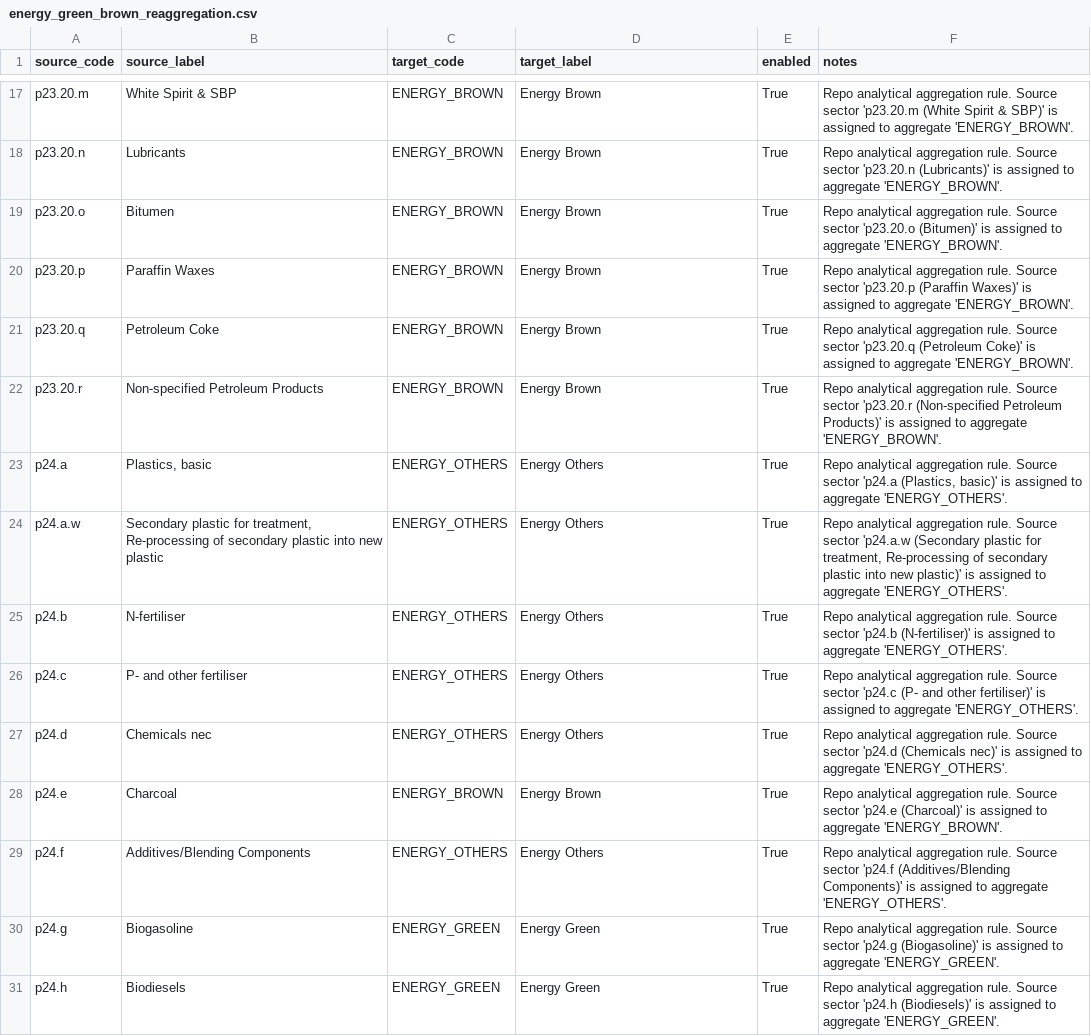
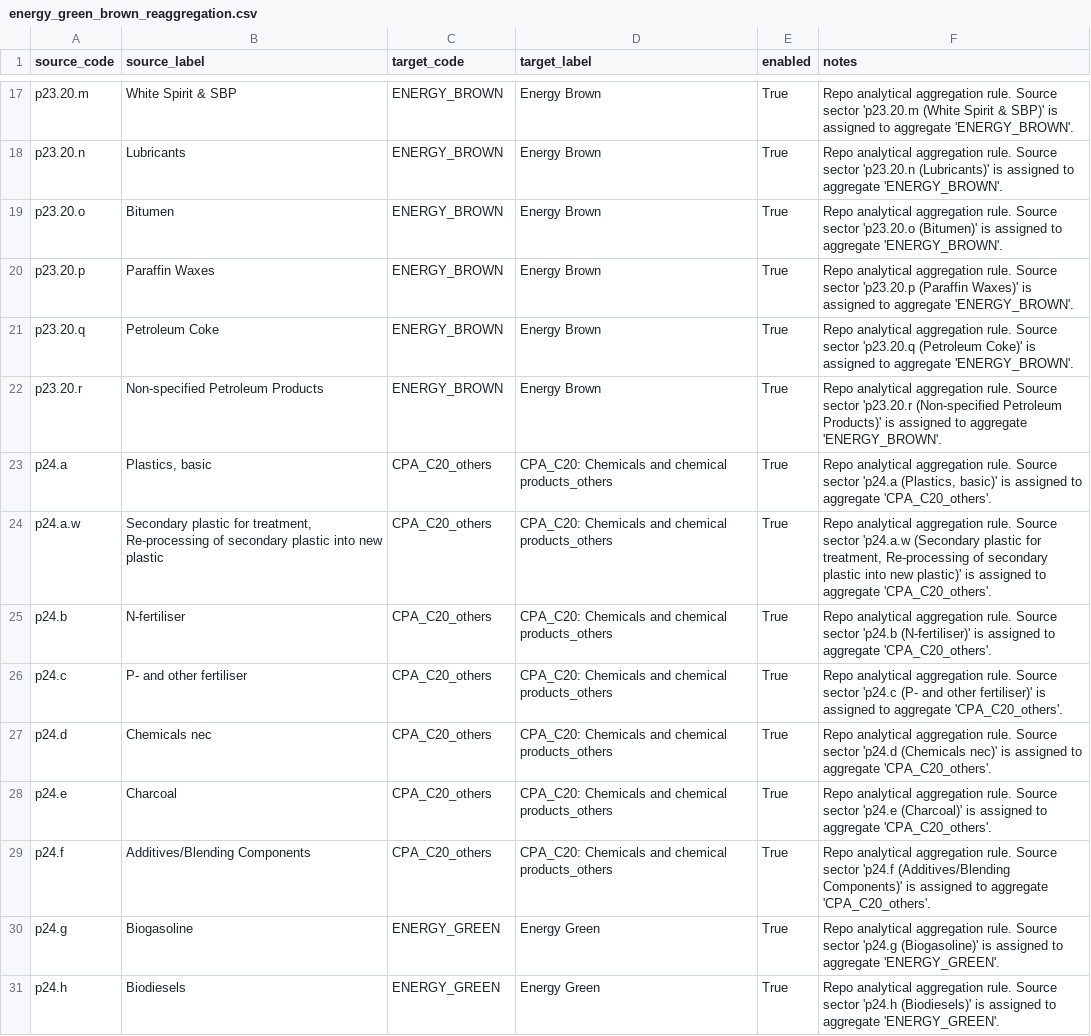
Before and after one commit to EcolEconModels/MRIO, a CSV file: scripts/mappings/energy_green_brown_reaggregation.csv, drawn as a sheet; only a part is shown, gaps mark what is left out.

Commit message:
Keep green/brown C20 workflow simple
Rewrite the p24 rows in the green/brown reaggregation mapping so C20 stays limited to ENERGY_GREEN and the remaining C20 products collapse into the explicit CPA_C20_others bucket.

Preserve the existing CPA_C19 and CPA_D behavior, and avoid introducing additional analytical categories such as ENERGY_NETWORK, ENERGY_LOW_CARBON, or ENERGY_BIOMASS_WASTE_MIXED.

Strengthen the mapping integrity tests to assert that p24.g, p24.h, and p24.i map to ENERGY_GREEN, that the other p24 C20 products map to CPA_C20_others, and that the fuels reaggregation does not contain stale source codes.

This keeps the green/brown workflow aligned with the requested two-category analytical split while leaving the fuels biofuel bucket unchanged.

```diff
--- a/scripts/mappings/energy_green_brown_reaggregation.csv
+++ b/scripts/mappings/energy_green_brown_reaggregation.csv
@@ -22,9 +22,9 @@ p23.20.q,Petroleum Coke,ENERGY_BROWN,Energy Brown,True,Repo analytical aggregati
 p23.20.r,Non-specified Petroleum Products,ENERGY_BROWN,Energy Brown,True,Repo analytical aggregation rule. Source sector 'p23.20.r (Non-specified Petroleum Products)' is assigned to aggregate 'ENERGY_BROWN'.
-p24.a,"Plastics, basic",ENERGY_OTHERS,Energy Others,True,"Repo analytical aggregation rule. Source sector 'p24.a (Plastics, basic)' is assigned to aggregate 'ENERGY_OTHERS'."
-p24.a.w,"Secondary plastic for treatment, Re-processing of secondary plastic into new plastic",ENERGY_OTHERS,Energy Others,True,"Repo analytical aggregation rule. Source sector 'p24.a.w (Secondary plastic for treatment, Re-processing of secondary plastic into new plastic)' is assigned to aggregate 'ENERGY_OTHERS'."
-p24.b,N-fertiliser,ENERGY_OTHERS,Energy Others,True,Repo analytical aggregation rule. Source sector 'p24.b (N-fertiliser)' is assigned to aggregate 'ENERGY_OTHERS'.
-p24.c,"P- and other fertiliser",ENERGY_OTHERS,Energy Others,True,Repo analytical aggregation rule. Source sector 'p24.c (P- and other fertiliser)' is assigned to aggregate 'ENERGY_OTHERS'.
-p24.d,Chemicals nec,ENERGY_OTHERS,Energy Others,True,Repo analytical aggregation rule. Source sector 'p24.d (Chemicals nec)' is assigned to aggregate 'ENERGY_OTHERS'.
-p24.e,Charcoal,ENERGY_BROWN,Energy Brown,True,Repo analytical aggregation rule. Source sector 'p24.e (Charcoal)' is assigned to aggregate 'ENERGY_BROWN'.
-p24.f,Additives/Blending Components,ENERGY_OTHERS,Energy Others,True,Repo analytical aggregation rule. Source sector 'p24.f (Additives/Blending Components)' is assigned to aggregate 'ENERGY_OTHERS'.
+p24.a,"Plastics, basic",CPA_C20_others,"CPA_C20: Chemicals and chemical products_others",True,"Repo analytical aggregation rule. Source sector 'p24.a (Plastics, basic)' is assigned to aggregate 'CPA_C20_others'."
+p24.a.w,"Secondary plastic for treatment, Re-processing of secondary plastic into new plastic",CPA_C20_others,"CPA_C20: Chemicals and chemical products_others",True,"Repo analytical aggregation rule. Source sector 'p24.a.w (Secondary plastic for treatment, Re-processing of secondary plastic into new plastic)' is assigned to aggregate 'CPA_C20_others'."
+p24.b,N-fertiliser,CPA_C20_others,"CPA_C20: Chemicals and chemical products_others",True,"Repo analytical aggregation rule. Source sector 'p24.b (N-fertiliser)' is assigned to aggregate 'CPA_C20_others'."
+p24.c,"P- and other fertiliser",CPA_C20_others,"CPA_C20: Chemicals and chemical products_others",True,"Repo analytical aggregation rule. Source sector 'p24.c (P- and other fertiliser)' is assigned to aggregate 'CPA_C20_others'."
+p24.d,Chemicals nec,CPA_C20_others,"CPA_C20: Chemicals and chemical products_others",True,"Repo analytical aggregation rule. Source sector 'p24.d (Chemicals nec)' is assigned to aggregate 'CPA_C20_others'."
+p24.e,Charcoal,CPA_C20_others,"CPA_C20: Chemicals and chemical products_others",True,"Repo analytical aggregation rule. Source sector 'p24.e (Charcoal)' is assigned to aggregate 'CPA_C20_others'."
+p24.f,Additives/Blending Components,CPA_C20_others,"CPA_C20: Chemicals and chemical products_others",True,"Repo analytical aggregation rule. Source sector 'p24.f (Additives/Blending Components)' is assigned to aggregate 'CPA_C20_others'."
 p24.g,Biogasoline,ENERGY_GREEN,Energy Green,True,Repo analytical aggregation rule. Source sector 'p24.g (Biogasoline)' is assigned to aggregate 'ENERGY_GREEN'.
```
Also changed, not shown: 1 other file.
